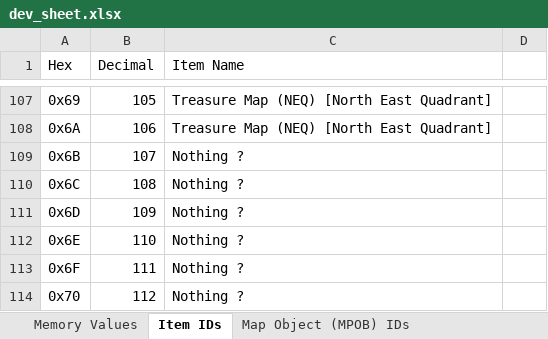
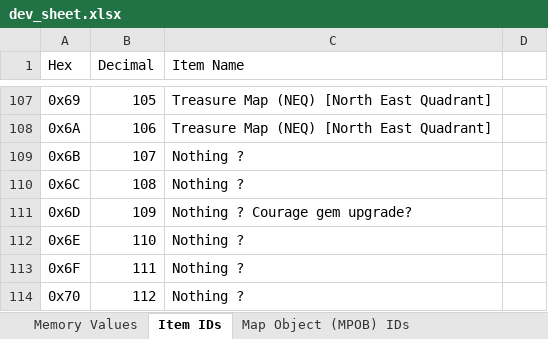
Before and after one commit to phst-randomizer/ph-docs, an Excel workbook: dev_sheet.xlsx, sheet Item IDs, drawn as a sheet; only a part is shown, gaps mark what is left out; values as stored, in another font and other column widths than the file's, no borders; charts and pictures not drawn; the diff names each change by its address in the sheet, - before the commit and + after, or states it on an @@ line.

Commit message:
Update dev sheet

```diff
--- a/dev_sheet.xlsx (sheet Item IDs)
+++ b/dev_sheet.xlsx (sheet Item IDs)
-C111 (Item Name): Nothing ?
+C111 (Item Name): Nothing ? Courage gem upgrade?
```
Also changed, not shown: 1 other file.
